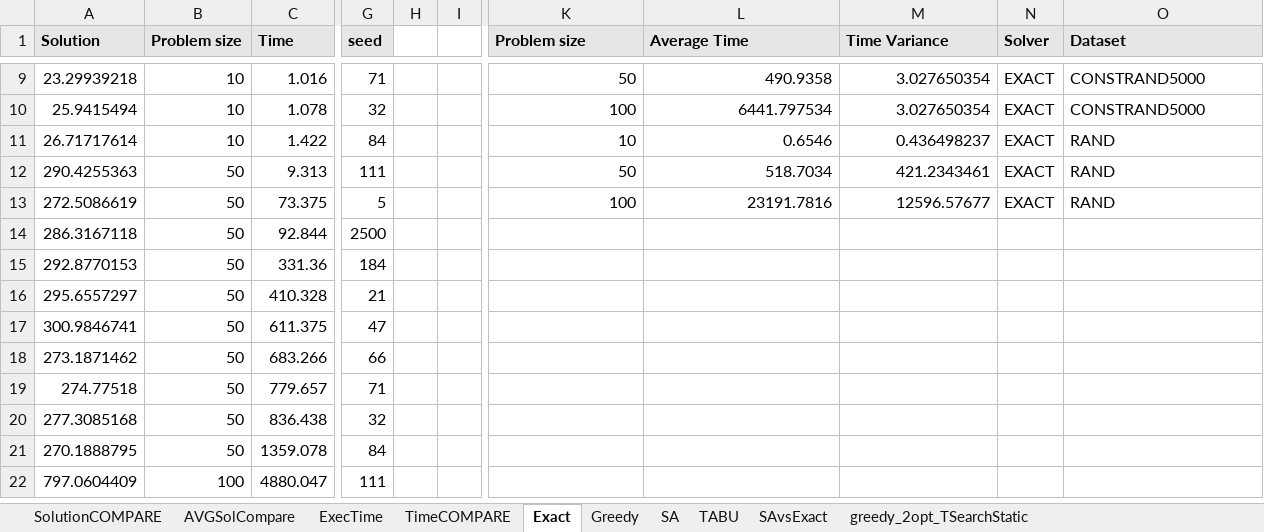
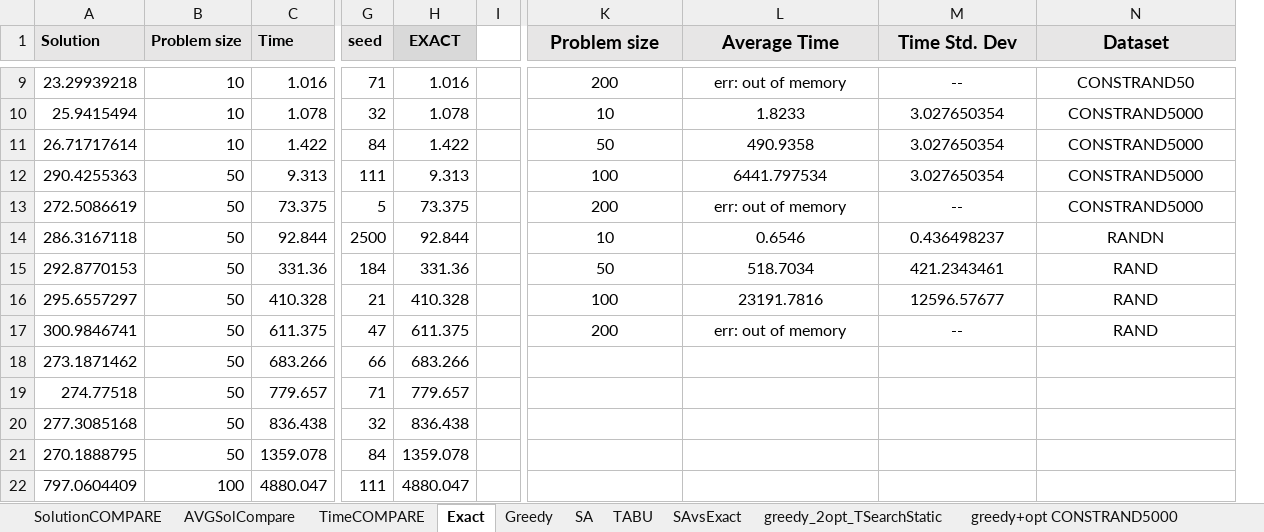
Before and after one commit to annabonaldo/Heuristics4Tsp, an Excel workbook: dataAnalysis/EXACT.xlsx, sheet Exact, drawn as a sheet; only a part is shown, gaps mark what is left out; values as stored, in another font and other column widths than the file's, no borders; charts and pictures and conditional formats not drawn; removed rows and columns are numbered as before the commit, all else as after; the diff covers the shown part only; the diff names each change by its address in the sheet, - before the commit and + after, or states it on an @@ line.

```diff
--- a/dataAnalysis/EXACT.xlsx (sheet Exact)
+++ b/dataAnalysis/EXACT.xlsx (sheet Exact)
-sheet tab: ExecTime
-column H, empty
+column H (EXACT), rows 9-22: 1.016 | 1.078 | 1.422 | 9.313 | 73.375 | 92.844 | 331.36 | 410.328 | 611.375 | 683.266 | 779.657 | 836.438 | 1359.078 | 4880.047
-column N (Solver), rows 9-13: all EXACT
-K1:M1 alignment: left
+K1:M1 alignment: center, text size: larger
-M1: Time Variance
+M1: Time Std. Dev
-N1:N13 alignment: left
+N1:N13 alignment: center
@@ N1 text size: larger @@
-K9:M13 alignment: right
+K9:M13 alignment: center
-K9 (Problem size): 50
+K9 (Problem size): 200
-L9 (Average Time): 490.9358
+L9 (Average Time): err: out of memory
-M9 (Time Std. Dev): 3.027650354
+M9 (Time Std. Dev): --
-N9 (Dataset): CONSTRAND5000
+N9 (Dataset): CONSTRAND50
-K10 (Problem size): 100
+K10 (Problem size): 10
-L10 (Average Time): 6441.797534
+L10 (Average Time): 1.8233
-K11 (Problem size): 10
+K11 (Problem size): 50
-L11 (Average Time): 0.6546
+L11 (Average Time): 490.9358
-M11 (Time Std. Dev): 0.436498237
+M11 (Time Std. Dev): 3.027650354
-N11:N13 (Dataset): RAND
+N11:N13 (Dataset): CONSTRAND5000
-K12 (Problem size): 50
+K12 (Problem size): 100
-L12 (Average Time): 518.7034
+L12 (Average Time): 6441.797534
-M12 (Time Std. Dev): 421.2343461
+M12 (Time Std. Dev): 3.027650354
-K13 (Problem size): 100
+K13 (Problem size): 200
-L13 (Average Time): 23191.7816
+L13 (Average Time): err: out of memory
-M13 (Time Std. Dev): 12596.57677
+M13 (Time Std. Dev): --
-K14 (Problem size): (empty)
+K14 (Problem size): 10
-L14 (Average Time): (empty)
+L14 (Average Time): 0.6546
-M14 (Time Std. Dev): (empty)
+M14 (Time Std. Dev): 0.436498237
-N14 (Dataset): (empty)
+N14 (Dataset): RANDN
-K15 (Problem size): (empty)
+K15 (Problem size): 50
-L15 (Average Time): (empty)
+L15 (Average Time): 518.7034
-M15 (Time Std. Dev): (empty)
+M15 (Time Std. Dev): 421.2343461
-N15:N17 (Dataset): (empty)
+N15:N17 (Dataset): RAND
-K16 (Problem size): (empty)
+K16 (Problem size): 100
-L16 (Average Time): (empty)
+L16 (Average Time): 23191.7816
-M16 (Time Std. Dev): (empty)
+M16 (Time Std. Dev): 12596.57677
-K17 (Problem size): (empty)
+K17 (Problem size): 200
-L17 (Average Time): (empty)
+L17 (Average Time): err: out of memory
-M17 (Time Std. Dev): (empty)
+M17 (Time Std. Dev): --
```
Also changed, not shown: 14 edited cells and cell formats elsewhere in this sheet, sheet Greedy, sheet SA, formulas that keep their value, charts or pictures, 10 other files.
